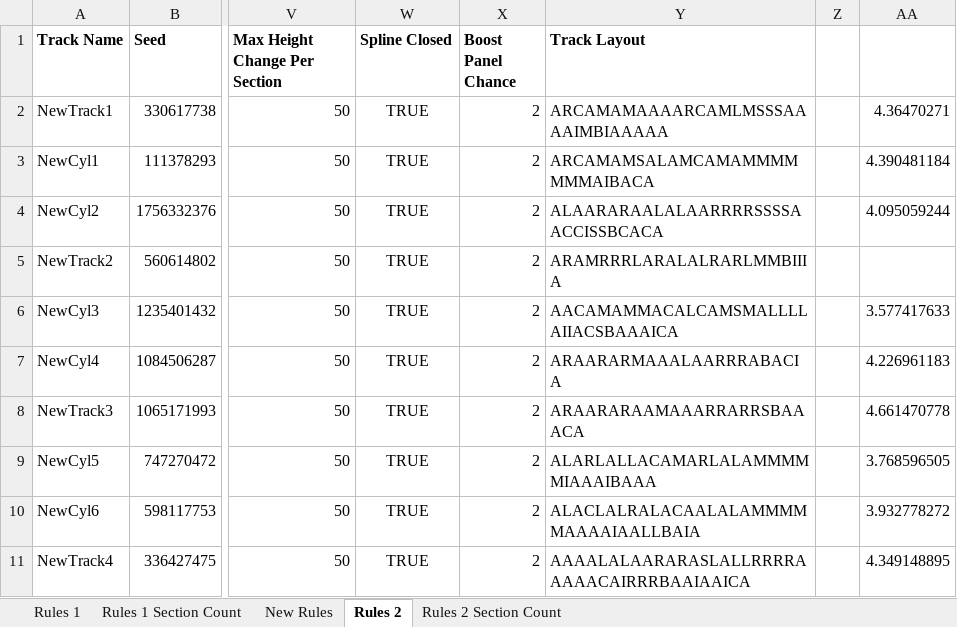
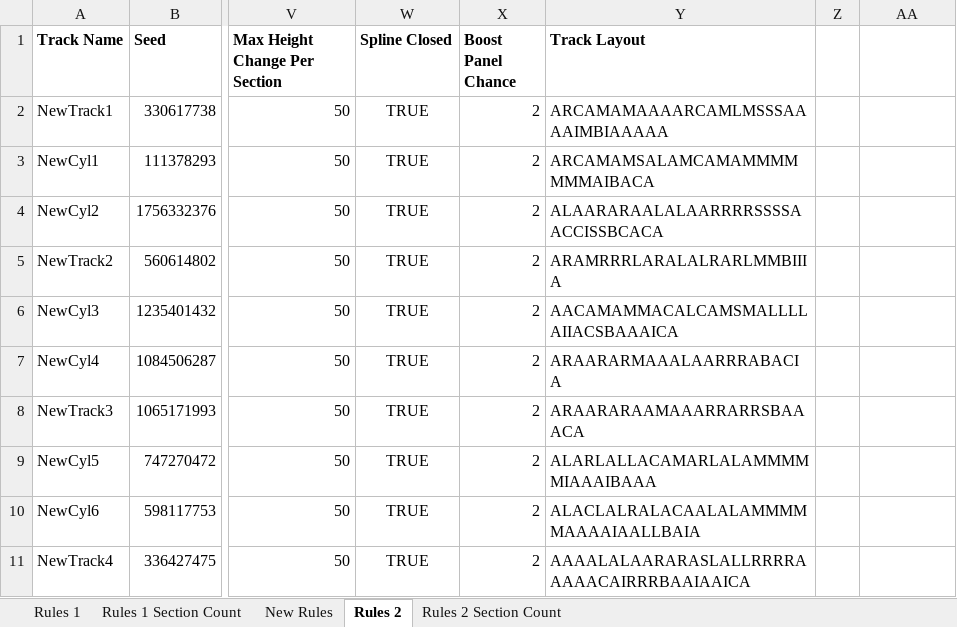
Before and after one commit to BenThompson-Dev/GDP_Appendix5, an Excel workbook: GDP_Appendix5.xlsx, sheet Rules 2, drawn as a sheet; only a part is shown, gaps mark what is left out; values as stored, in another font and other column widths than the file's, no borders; conditional formats not drawn; the diff names each change by its address in the sheet, - before the commit and + after, or states it on an @@ line.

```diff
--- a/GDP_Appendix5.xlsx (sheet Rules 2)
+++ b/GDP_Appendix5.xlsx (sheet Rules 2)
-AA2: 4.36470271
+AA2: (empty)
-AA3: 4.390481184
+AA3: (empty)
-AA4: 4.095059244
+AA4: (empty)
-AA6: 3.577417633
+AA6: (empty)
-AA7: 4.226961183
+AA7: (empty)
-AA8: 4.661470778
+AA8: (empty)
-AA9: 3.768596505
+AA9: (empty)
-AA10: 3.932778272
+AA10: (empty)
-AA11: 4.349148895
+AA11: (empty)
```
Also changed, not shown: sheet Rules 1.
